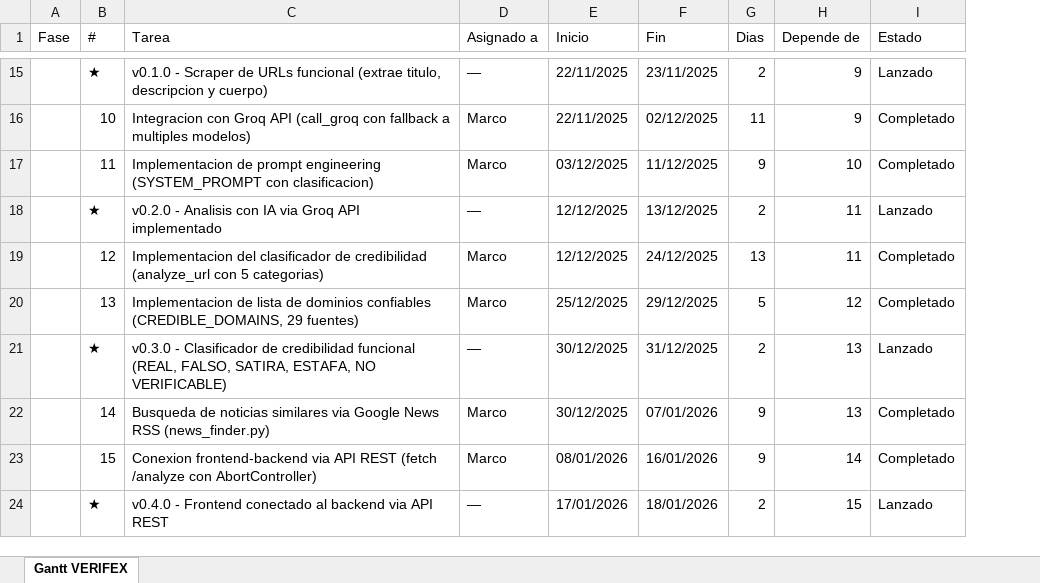
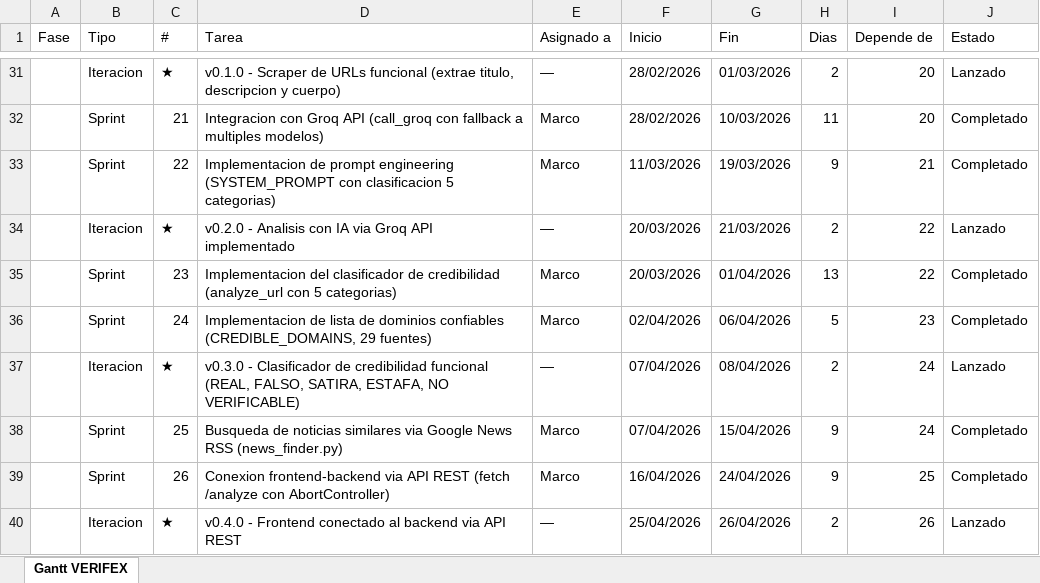
Before and after one commit to marco-ads/verifex, an Excel workbook: Gantt_VERIFEX.xlsx, sheet Gantt VERIFEX, drawn as a sheet; only a part is shown, gaps mark what is left out; values as stored, in another font and other column widths than the file's, no cell formats; addresses are those after the commit; the diff covers the shown part only; the diff names each change by its address in the sheet, - before the commit and + after, or states it on an @@ line.

Commit message:
v10: Gantt completo con 49 tareas + ciclos, fix 403 en scraper (headers), lajornadadeoriente a dominios confiables

```diff
--- a/Gantt_VERIFEX.xlsx (sheet Gantt VERIFEX)
+++ b/Gantt_VERIFEX.xlsx (sheet Gantt VERIFEX)
+column B (Tipo), rows 31-40: Iteracion | Sprint | Sprint | Iteracion | Sprint | Sprint | Iteracion | Sprint | Sprint | Iteracion
-F31:F32 (Inicio): 22/11/2025
+F31:F32 (Inicio): 28/02/2026
-G31 (Fin): 23/11/2025
+G31 (Fin): 01/03/2026
-I31:I32 (Depende de): 9
+I31:I32 (Depende de): 20
-C32 (#): 10
+C32 (#): 21
-G32 (Fin): 02/12/2025
+G32 (Fin): 10/03/2026
-C33 (#): 11
+C33 (#): 22
-D33 (Tarea): …(SYSTEM_PROMPT con clasificacion)
+D33 (Tarea): …(SYSTEM_PROMPT con clasificacion 5 categorias)
-F33 (Inicio): 03/12/2025
+F33 (Inicio): 11/03/2026
-G33 (Fin): 11/12/2025
+G33 (Fin): 19/03/2026
-I33 (Depende de): 10
+I33 (Depende de): 21
-F34:F35 (Inicio): 12/12/2025
+F34:F35 (Inicio): 20/03/2026
-G34 (Fin): 13/12/2025
+G34 (Fin): 21/03/2026
-I34:I35 (Depende de): 11
+I34:I35 (Depende de): 22
-C35 (#): 12
+C35 (#): 23
-G35 (Fin): 24/12/2025
+G35 (Fin): 01/04/2026
-C36 (#): 13
+C36 (#): 24
-F36 (Inicio): 25/12/2025
+F36 (Inicio): 02/04/2026
-G36 (Fin): 29/12/2025
+G36 (Fin): 06/04/2026
-I36 (Depende de): 12
+I36 (Depende de): 23
-F37:F38 (Inicio): 30/12/2025
+F37:F38 (Inicio): 07/04/2026
-G37 (Fin): 31/12/2025
+G37 (Fin): 08/04/2026
-I37:I38 (Depende de): 13
+I37:I38 (Depende de): 24
-C38 (#): 14
+C38 (#): 25
-G38 (Fin): 07/01/2026
+G38 (Fin): 15/04/2026
-C39 (#): 15
+C39 (#): 26
-F39 (Inicio): 08/01/2026
+F39 (Inicio): 16/04/2026
-G39 (Fin): 16/01/2026
+G39 (Fin): 24/04/2026
-I39 (Depende de): 14
+I39 (Depende de): 25
-F40 (Inicio): 17/01/2026
+F40 (Inicio): 25/04/2026
-G40 (Fin): 18/01/2026
+G40 (Fin): 26/04/2026
-I40 (Depende de): 15
+I40 (Depende de): 26
```
Also changed, not shown: 31 added rows, 2 removed rows, 119 edited cells and merged cells elsewhere in this sheet, cell formats, 2 other files.
